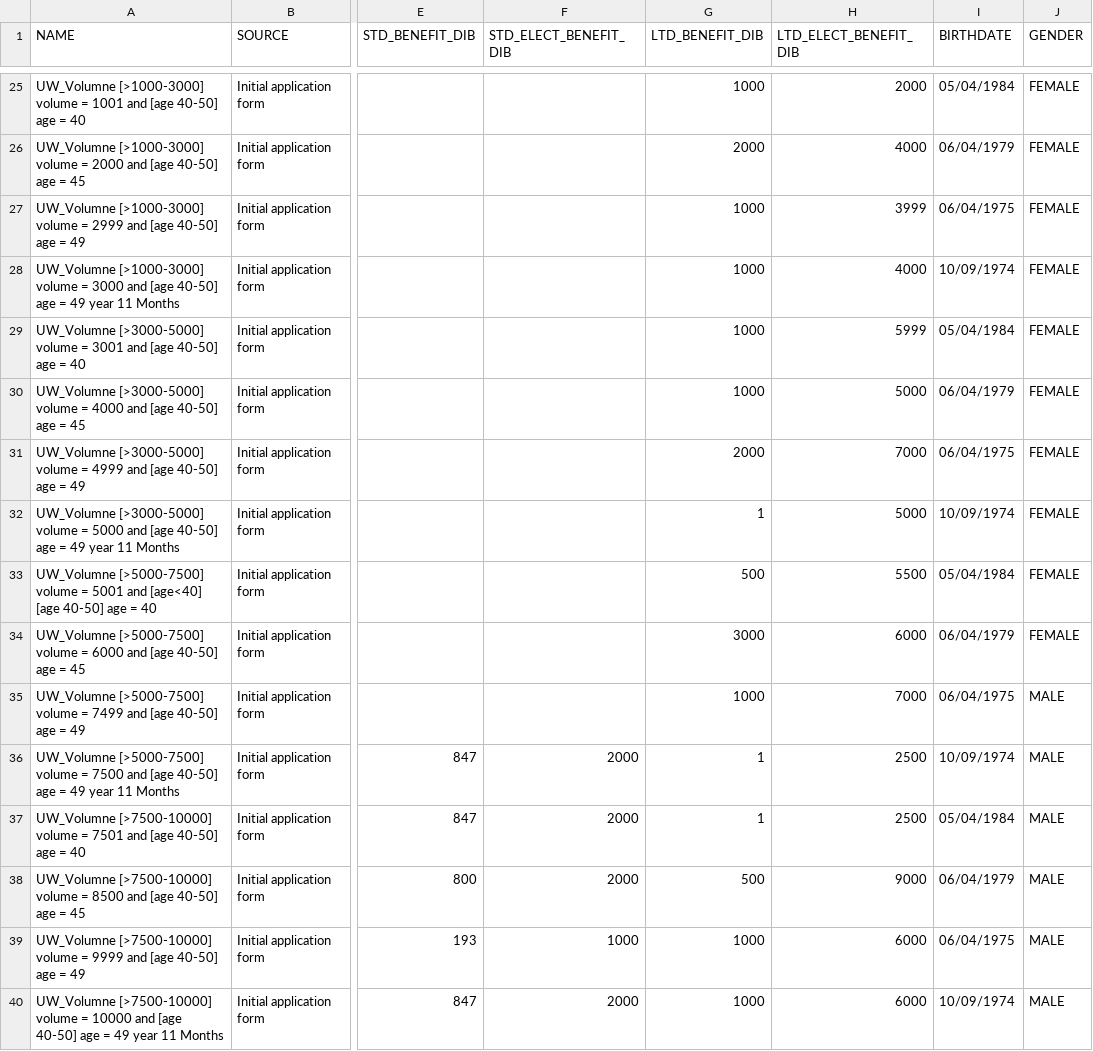
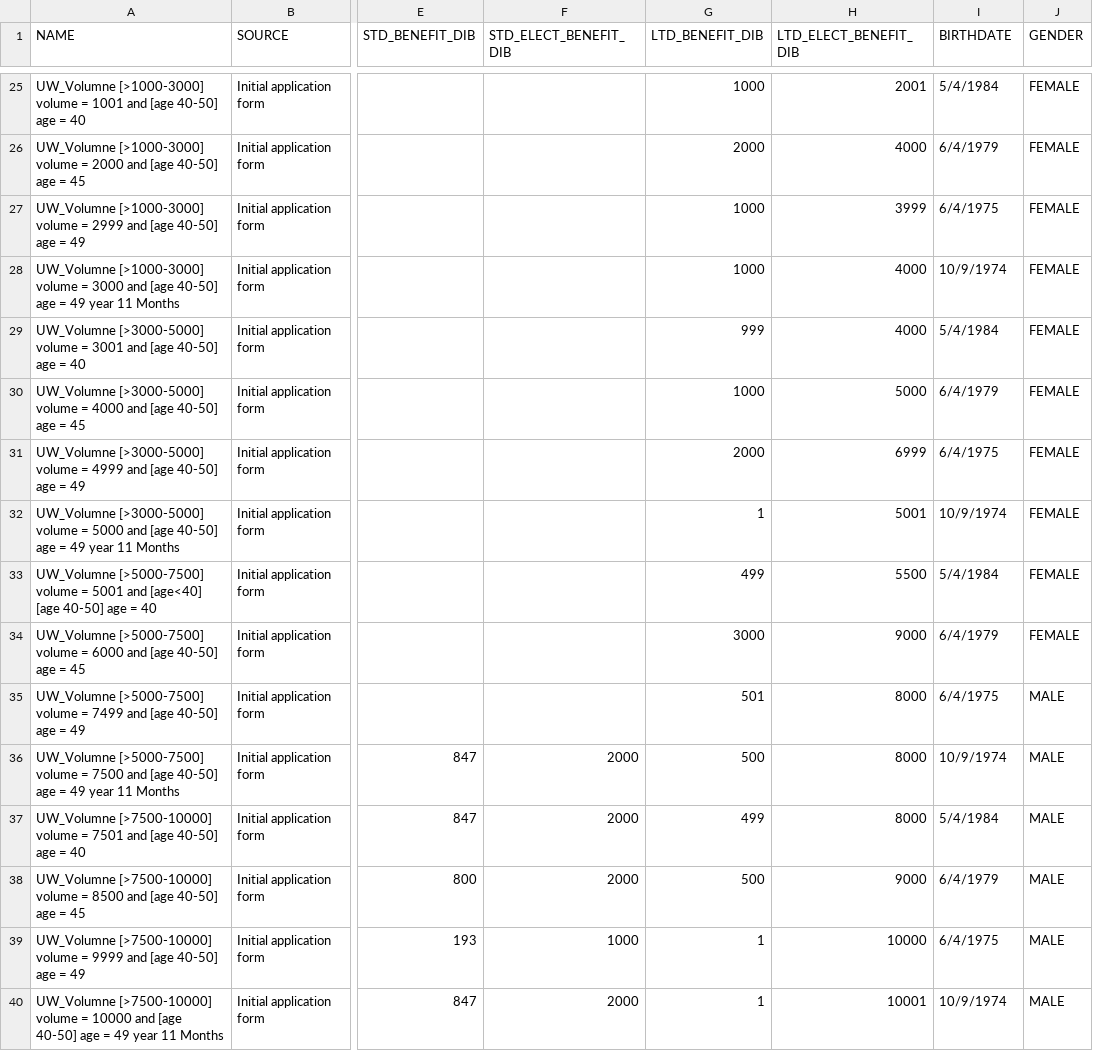
Before and after one commit to SanjeetDutt/JEST-API-TESTING, a CSV file: src/assets/Disability/MUW_Logic_Disability.csv, drawn as a sheet; only a part is shown, gaps mark what is left out; the diff covers the shown part only; the diff names each change by its address in the sheet, - before the commit and + after, or states it on an @@ line.

```diff
--- a/src/assets/Disability/MUW_Logic_Disability.csv
+++ b/src/assets/Disability/MUW_Logic_Disability.csv
-H25 (LTD_ELECT_BENEFIT_DIB): 2000
+H25 (LTD_ELECT_BENEFIT_DIB): 2001
-I25 (BIRTHDATE): 05/04/1984
+I25 (BIRTHDATE): 5/4/1984
-I26 (BIRTHDATE): 06/04/1979
+I26 (BIRTHDATE): 6/4/1979
-I27 (BIRTHDATE): 06/04/1975
+I27 (BIRTHDATE): 6/4/1975
-I28 (BIRTHDATE): 10/09/1974
+I28 (BIRTHDATE): 10/9/1974
-G29 (LTD_BENEFIT_DIB): 1000
+G29 (LTD_BENEFIT_DIB): 999
-H29 (LTD_ELECT_BENEFIT_DIB): 5999
+H29 (LTD_ELECT_BENEFIT_DIB): 4000
-I29 (BIRTHDATE): 05/04/1984
+I29 (BIRTHDATE): 5/4/1984
-I30 (BIRTHDATE): 06/04/1979
+I30 (BIRTHDATE): 6/4/1979
-H31 (LTD_ELECT_BENEFIT_DIB): 7000
+H31 (LTD_ELECT_BENEFIT_DIB): 6999
-I31 (BIRTHDATE): 06/04/1975
+I31 (BIRTHDATE): 6/4/1975
-H32 (LTD_ELECT_BENEFIT_DIB): 5000
+H32 (LTD_ELECT_BENEFIT_DIB): 5001
-I32 (BIRTHDATE): 10/09/1974
+I32 (BIRTHDATE): 10/9/1974
-G33 (LTD_BENEFIT_DIB): 500
+G33 (LTD_BENEFIT_DIB): 499
-I33 (BIRTHDATE): 05/04/1984
+I33 (BIRTHDATE): 5/4/1984
-H34 (LTD_ELECT_BENEFIT_DIB): 6000
+H34 (LTD_ELECT_BENEFIT_DIB): 9000
-I34 (BIRTHDATE): 06/04/1979
+I34 (BIRTHDATE): 6/4/1979
-G35 (LTD_BENEFIT_DIB): 1000
+G35 (LTD_BENEFIT_DIB): 501
-H35 (LTD_ELECT_BENEFIT_DIB): 7000
+H35 (LTD_ELECT_BENEFIT_DIB): 8000
-I35 (BIRTHDATE): 06/04/1975
+I35 (BIRTHDATE): 6/4/1975
-G36 (LTD_BENEFIT_DIB): 1
+G36 (LTD_BENEFIT_DIB): 500
-H36:H37 (LTD_ELECT_BENEFIT_DIB): 2500
+H36:H37 (LTD_ELECT_BENEFIT_DIB): 8000
-I36 (BIRTHDATE): 10/09/1974
+I36 (BIRTHDATE): 10/9/1974
-G37 (LTD_BENEFIT_DIB): 1
+G37 (LTD_BENEFIT_DIB): 499
-I37 (BIRTHDATE): 05/04/1984
+I37 (BIRTHDATE): 5/4/1984
-I38 (BIRTHDATE): 06/04/1979
+I38 (BIRTHDATE): 6/4/1979
-G39:G40 (LTD_BENEFIT_DIB): 1000
+G39:G40 (LTD_BENEFIT_DIB): 1
-H39 (LTD_ELECT_BENEFIT_DIB): 6000
+H39 (LTD_ELECT_BENEFIT_DIB): 10000
-I39 (BIRTHDATE): 06/04/1975
+I39 (BIRTHDATE): 6/4/1975
-H40 (LTD_ELECT_BENEFIT_DIB): 6000
+H40 (LTD_ELECT_BENEFIT_DIB): 10001
-I40 (BIRTHDATE): 10/09/1974
+I40 (BIRTHDATE): 10/9/1974
```
Also changed, not shown: 131 edited cells elsewhere in this file, src/assets/Disability/Disability_Question_Logic.csv, 1 other file.
